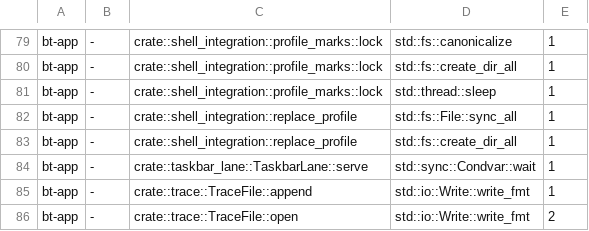
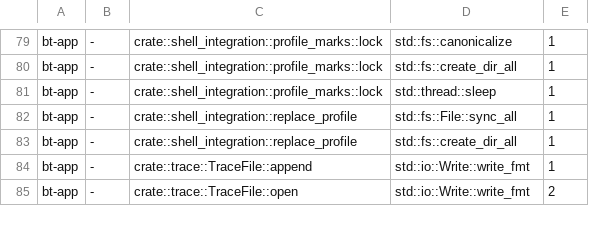
Before and after one commit to lulu-loopp/folio-terminal, a TSV file: docs/plans/window-thread-bare-sites.tsv, drawn as a sheet; only a part is shown, gaps mark what is left out.

```diff
--- a/docs/plans/window-thread-bare-sites.tsv
+++ b/docs/plans/window-thread-bare-sites.tsv
@@ -83,3 +83,2 @@ bt-app	-	crate::shell_integration::replace_profile	std::fs::File::sync_all	1
 bt-app	-	crate::shell_integration::replace_profile	std::fs::create_dir_all	1
-bt-app	-	crate::taskbar_lane::TaskbarLane::serve	std::sync::Condvar::wait	1
 bt-app	-	crate::trace::TraceFile::append	std::io::Write::write_fmt	1
```
Also changed, not shown: crates/bt-app/src/window_waits.tsv, 1 other file.
